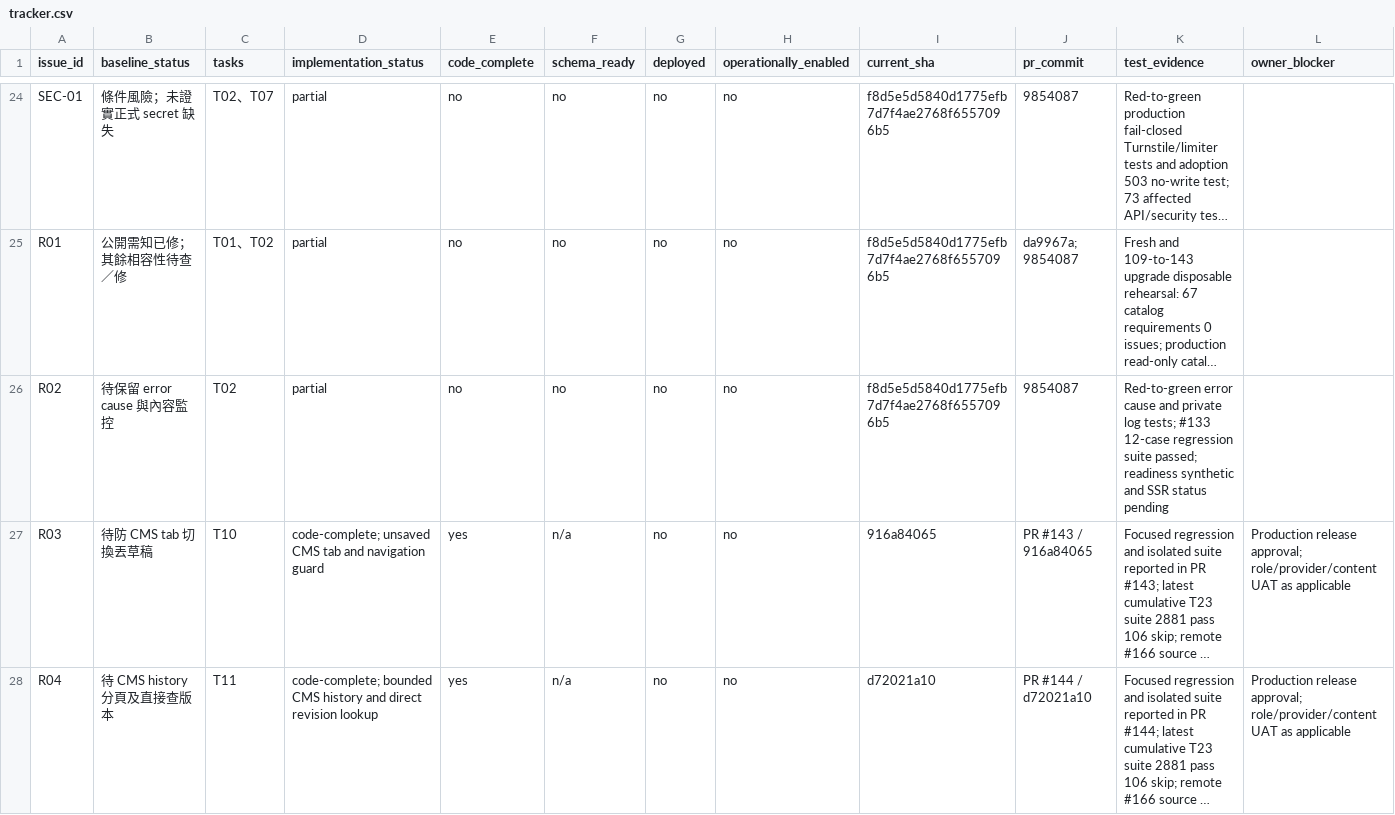
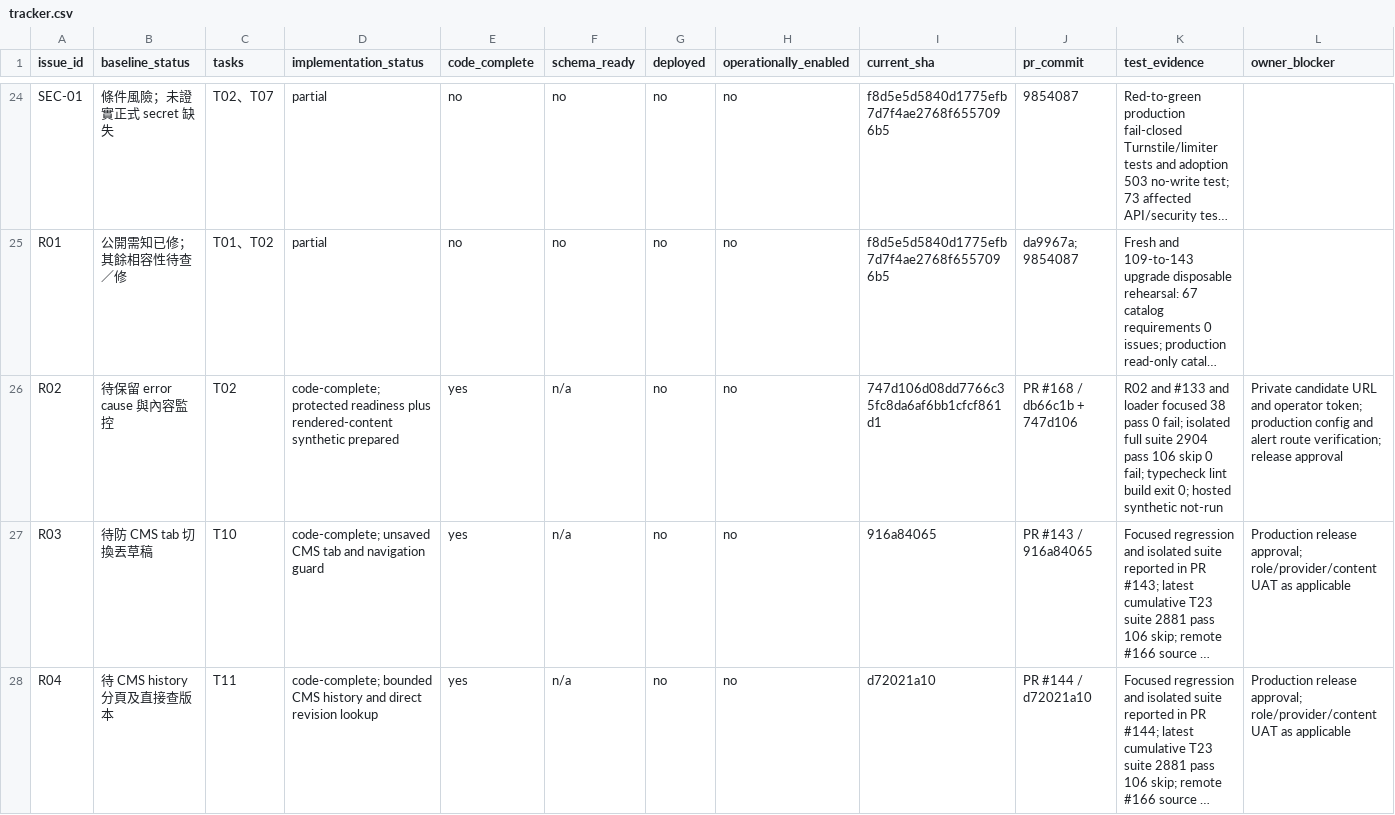
Before and after one commit to YNWAforever/hkscda, a CSV file: docs/evidence/audit-remediation-20260927/tracker.csv, drawn as a sheet; only a part is shown, gaps mark what is left out; long unchanged cells end in …; the diff names each change by its address in the sheet, - before the commit and + after, or states it on an @@ line.

Commit message:
docs: record R02 readiness evidence and release gates

```diff
--- a/docs/evidence/audit-remediation-20260927/tracker.csv
+++ b/docs/evidence/audit-remediation-20260927/tracker.csv
-D26 (implementation_status): partial
+D26 (implementation_status): code-complete; protected readiness plus rendered-content synthetic prepared
-E26 (code_complete): no
+E26 (code_complete): yes
-F26 (schema_ready): no
+F26 (schema_ready): n/a
-I26 (current_sha): f8d5e5d5840d1775efb7d7f4ae2768f6557096b5
+I26 (current_sha): 747d106d08dd7766c35fc8da6af6bb1cfcf861d1
-J26 (pr_commit): 9854087
+J26 (pr_commit): PR #168 / db66c1b + 747d106
-K26 (test_evidence): Red-to-green error cause and private log tests; #133 12-case regression suite passed; readiness synthetic and SSR status pending
+K26 (test_evidence): R02 and #133 and loader focused 38 pass 0 fail; isolated full suite 2904 pass 106 skip 0 fail; typecheck lint build exit 0; hosted synthetic not-run
-L26 (owner_blocker): (empty)
+L26 (owner_blocker): Private candidate URL and operator token; production config and alert route verification; release approval
```
Also changed, not shown: 6 other files.
